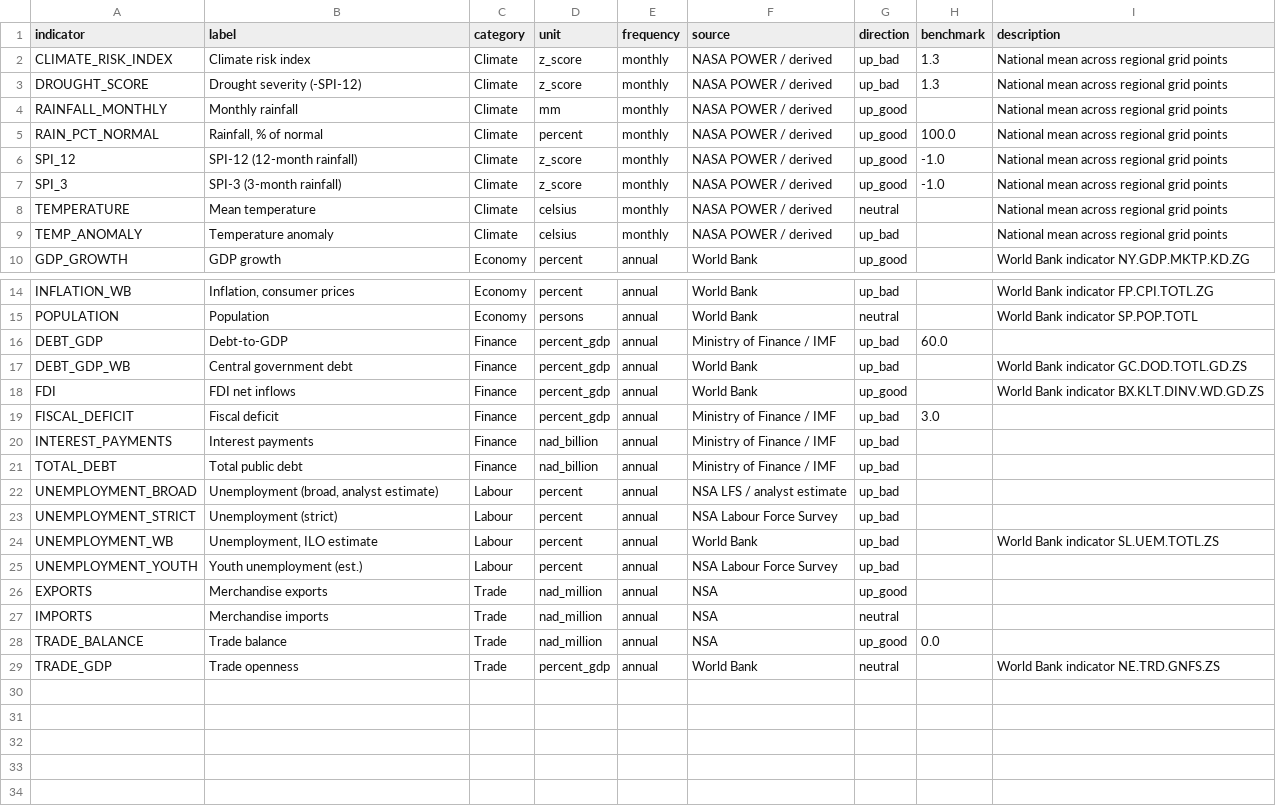
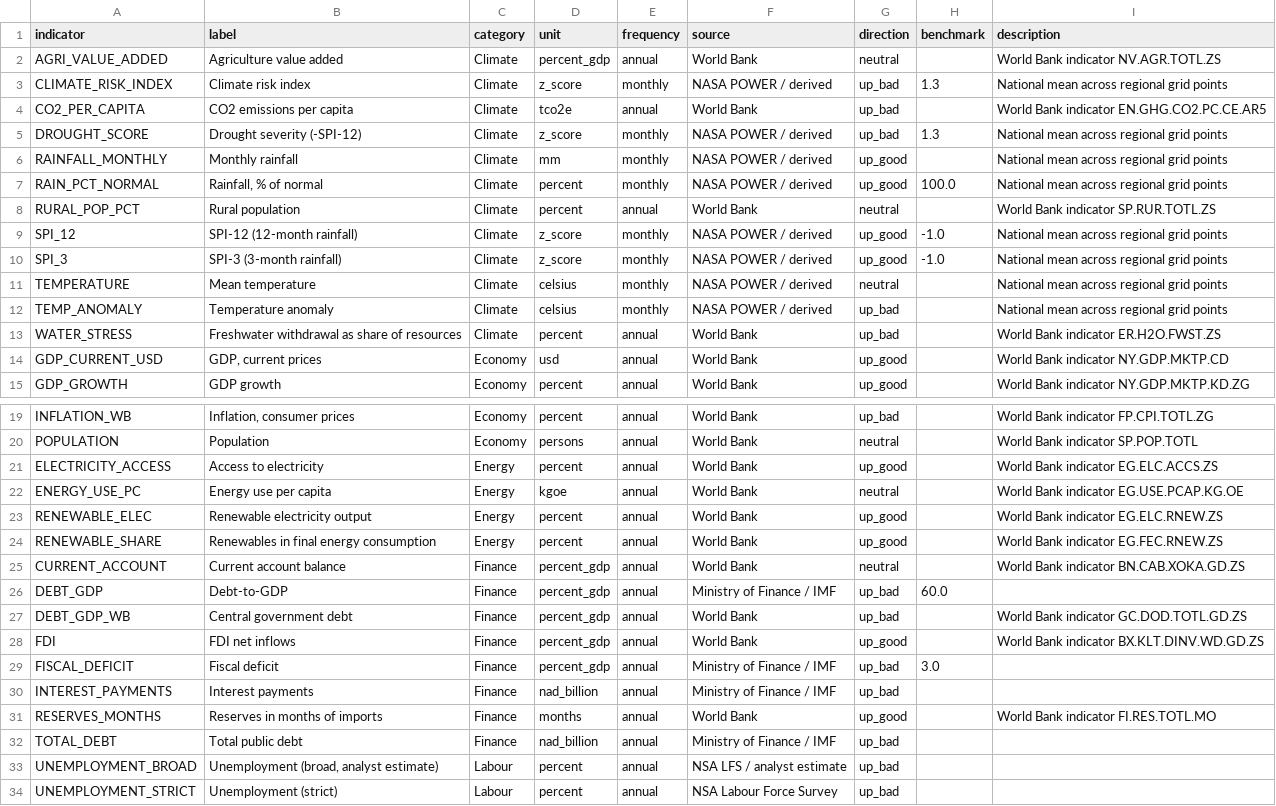
Before and after one commit to wilkaigulu/namibia-economic-dashboard, a CSV file: data/warehouse/dim_indicator.csv, drawn as a sheet; only a part is shown, gaps mark what is left out; the shorter side is filled out with more unchanged rows; the diff covers the shown part only; the diff names each change by its address in the sheet, - before the commit and + after, or states it on an @@ line.

```diff
--- a/data/warehouse/dim_indicator.csv
+++ b/data/warehouse/dim_indicator.csv
+row 2: AGRI_VALUE_ADDED | Agriculture value added | Climate | percent_gdp | annual | World Bank | neutral |  | World Bank indicator NV.AGR.TOTL.ZS
+row 4: CO2_PER_CAPITA | CO2 emissions per capita | Climate | tco2e | annual | World Bank | up_bad |  | World Bank indicator EN.GHG.CO2.PC.CE.AR5
+row 8: RURAL_POP_PCT | Rural population | Climate | percent | annual | World Bank | neutral |  | World Bank indicator SP.RUR.TOTL.ZS
+row 13: WATER_STRESS | Freshwater withdrawal as share of resources | Climate | percent | annual | World Bank | up_bad |  | World Bank indicator ER.H2O.FWST.ZS
+row 14: GDP_CURRENT_USD | GDP, current prices | Economy | usd | annual | World Bank | up_good |  | World Bank indicator NY.GDP.MKTP.CD
+row 21: ELECTRICITY_ACCESS | Access to electricity | Energy | percent | annual | World Bank | up_good |  | World Bank indicator EG.ELC.ACCS.ZS
+row 22: ENERGY_USE_PC | Energy use per capita | Energy | kgoe | annual | World Bank | neutral |  | World Bank indicator EG.USE.PCAP.KG.OE
+row 23: RENEWABLE_ELEC | Renewable electricity output | Energy | percent | annual | World Bank | up_good |  | World Bank indicator EG.ELC.RNEW.ZS
+row 24: RENEWABLE_SHARE | Renewables in final energy consumption | Energy | percent | annual | World Bank | up_good |  | World Bank indicator EG.FEC.RNEW.ZS
+row 25: CURRENT_ACCOUNT | Current account balance | Finance | percent_gdp | annual | World Bank | neutral |  | World Bank indicator BN.CAB.XOKA.GD.ZS
+row 31: RESERVES_MONTHS | Reserves in months of imports | Finance | months | annual | World Bank | up_good |  | World Bank indicator FI.RES.TOTL.MO
```
Also changed, not shown: 4 added rows elsewhere in this file, data/automated/climate/regions/erongo_daily.csv, data/automated/climate/regions/hardap_daily.csv, 22 other files.
